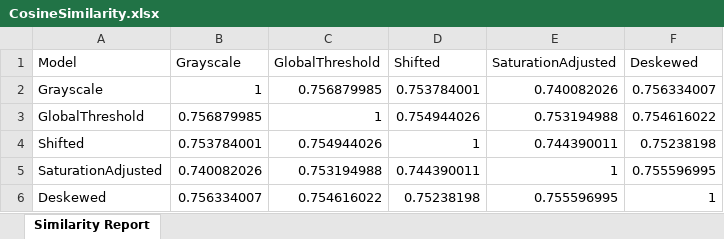
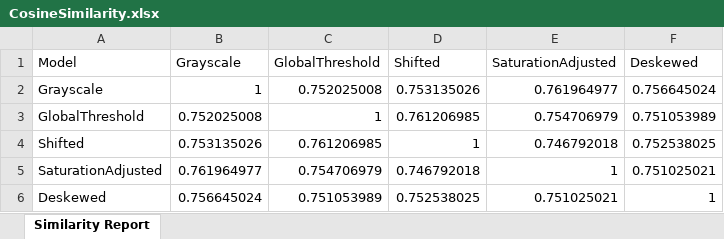
Before and after one commit to Taibaz-Pathan/ocr-techtitans, an Excel workbook: src/OCRProject/Output/Comparision/CosineSimilarity.xlsx, sheet Similarity Report, drawn as a sheet; values as stored, in another font and other column widths than the file's, no borders; the diff names each change by its address in the sheet, - before the commit and + after, or states it on an @@ line.

```diff
--- a/src/OCRProject/Output/Comparision/CosineSimilarity.xlsx (sheet Similarity Report)
+++ b/src/OCRProject/Output/Comparision/CosineSimilarity.xlsx (sheet Similarity Report)
-C2 (GlobalThreshold): 0.756879985
+C2 (GlobalThreshold): 0.752025008
-D2 (Shifted): 0.753784001
+D2 (Shifted): 0.753135026
-E2 (SaturationAdjusted): 0.740082026
+E2 (SaturationAdjusted): 0.761964977
-F2 (Deskewed): 0.756334007
+F2 (Deskewed): 0.756645024
-B3 (Grayscale): 0.756879985
+B3 (Grayscale): 0.752025008
-D3 (Shifted): 0.754944026
+D3 (Shifted): 0.761206985
-E3 (SaturationAdjusted): 0.753194988
+E3 (SaturationAdjusted): 0.754706979
-F3 (Deskewed): 0.754616022
+F3 (Deskewed): 0.751053989
-B4 (Grayscale): 0.753784001
+B4 (Grayscale): 0.753135026
-C4 (GlobalThreshold): 0.754944026
+C4 (GlobalThreshold): 0.761206985
-E4 (SaturationAdjusted): 0.744390011
+E4 (SaturationAdjusted): 0.746792018
-F4 (Deskewed): 0.75238198
+F4 (Deskewed): 0.752538025
-B5 (Grayscale): 0.740082026
+B5 (Grayscale): 0.761964977
-C5 (GlobalThreshold): 0.753194988
+C5 (GlobalThreshold): 0.754706979
-D5 (Shifted): 0.744390011
+D5 (Shifted): 0.746792018
-F5 (Deskewed): 0.755596995
+F5 (Deskewed): 0.751025021
-B6 (Grayscale): 0.756334007
+B6 (Grayscale): 0.756645024
-C6 (GlobalThreshold): 0.754616022
+C6 (GlobalThreshold): 0.751053989
-D6 (Shifted): 0.75238198
+D6 (Shifted): 0.752538025
-E6 (SaturationAdjusted): 0.755596995
+E6 (SaturationAdjusted): 0.751025021
```
Also changed, not shown: src/OCRProject/Output/Comparision/ProcessingResults.xlsx, 47 other files.
